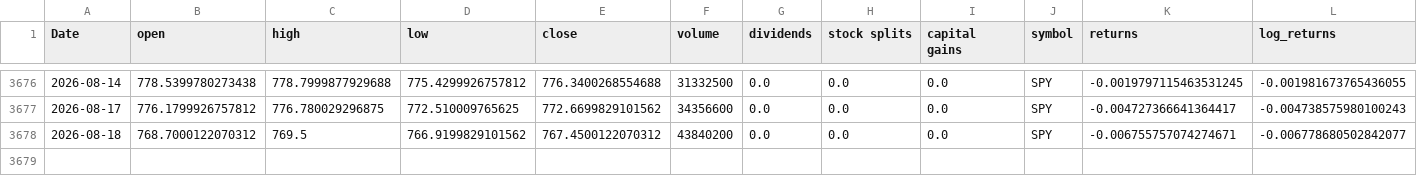
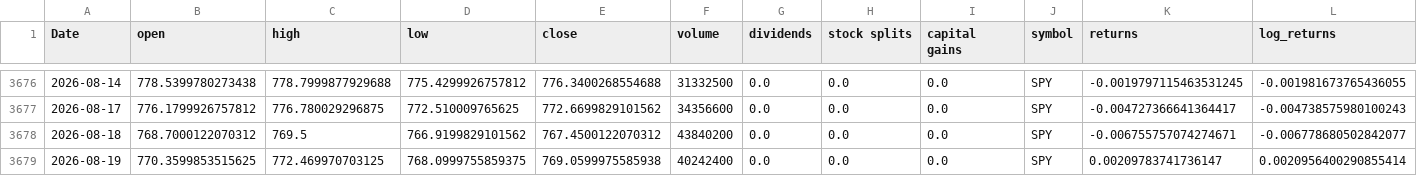
Before and after one commit to Akishai18/SignalM, a CSV file: data/spy_data.csv, drawn as a sheet; only a part is shown, gaps mark what is left out; rows hold the shown columns only; the diff names each change by its address in the sheet, - before the commit and + after, or states it on an @@ line.

Commit message:
chore: daily data refresh 2026-08-20

```diff
--- a/data/spy_data.csv
+++ b/data/spy_data.csv
+row 3679: 2026-08-19 | 770.3599853515625 | 772.469970703125 | 768.0999755859375 | 769.0599975585938 | 40242400 | 0.0 | 0.0 | 0.0 | SPY | 0.00209783741736147 | 0.0020956400290855414
```
Also changed, not shown: data/sectors/xlf_data.csv, data/sectors/xlk_data.csv, 45 other files.
